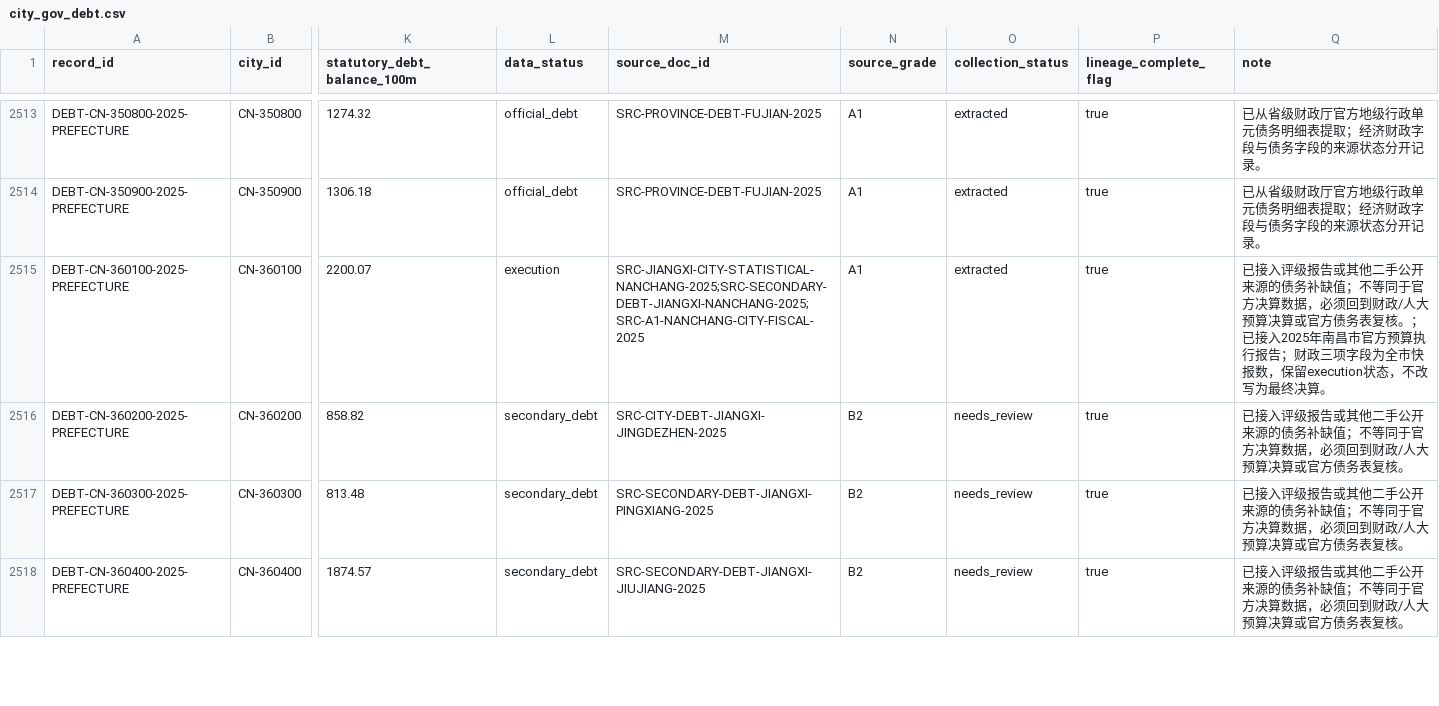
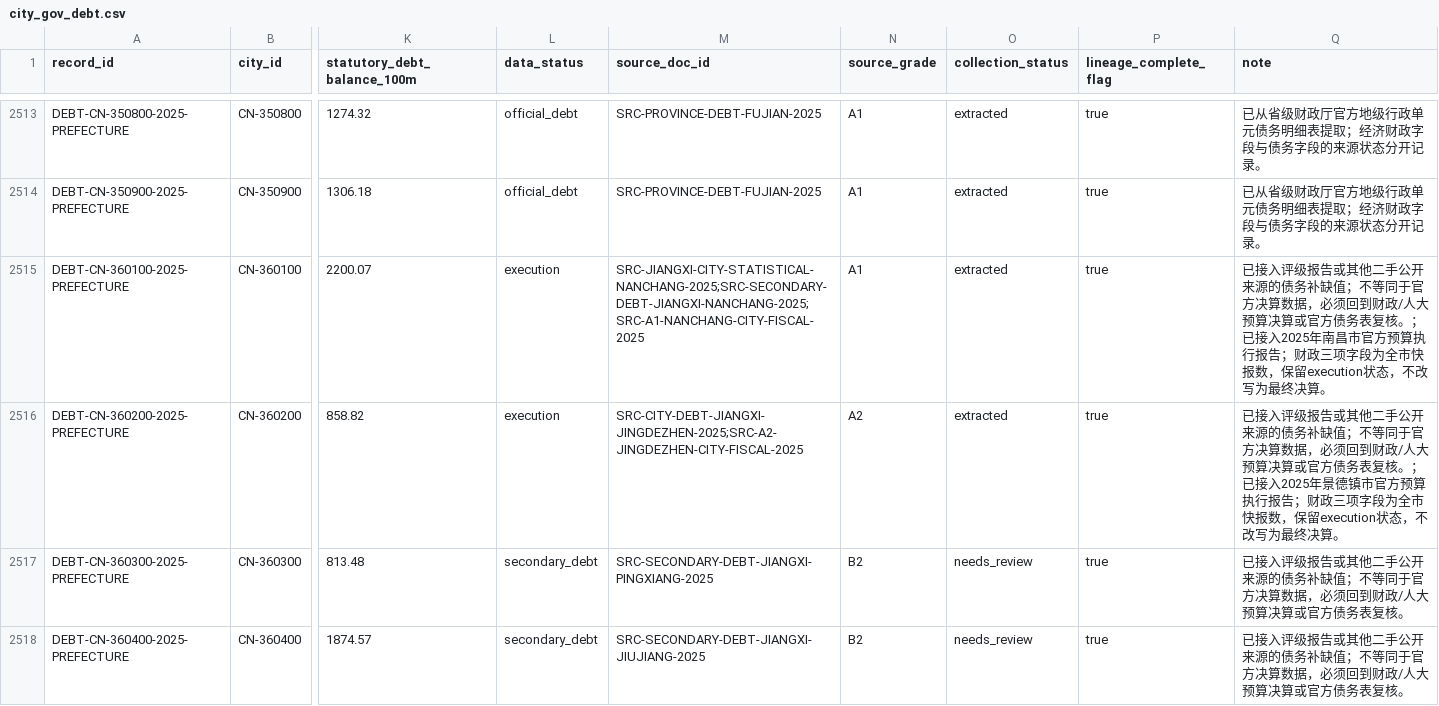
Before and after one commit to chenfei2008c/china-local-debt-atlas, a CSV file: outputs/national_prefecture_panel_2018_2026/city_gov_debt.csv, drawn as a sheet; only a part is shown, gaps mark what is left out; the diff names each change by its address in the sheet, - before the commit and + after, or states it on an @@ line.

```diff
--- a/outputs/national_prefecture_panel_2018_2026/city_gov_debt.csv
+++ b/outputs/national_prefecture_panel_2018_2026/city_gov_debt.csv
-L2516 (data_status): secondary_debt
+L2516 (data_status): execution
-M2516 (source_doc_id): SRC-CITY-DEBT-JIANGXI-JINGDEZHEN-2025
+M2516 (source_doc_id): SRC-CITY-DEBT-JIANGXI-JINGDEZHEN-2025;SRC-A2-JINGDEZHEN-CITY-FISCAL-2025
-N2516 (source_grade): B2
+N2516 (source_grade): A2
-O2516 (collection_status): needs_review
+O2516 (collection_status): extracted
-Q2516 (note): …表复核。
+Q2516 (note): …表复核。；已接入2025年景德镇市官方预算执行报告；财政三项字段为全市快报数，保留execution状态，不改写为最终决算。
```
Also changed, not shown: outputs/national_prefecture_panel_2018_2026/missing_data_summary.csv, 11 other files.
